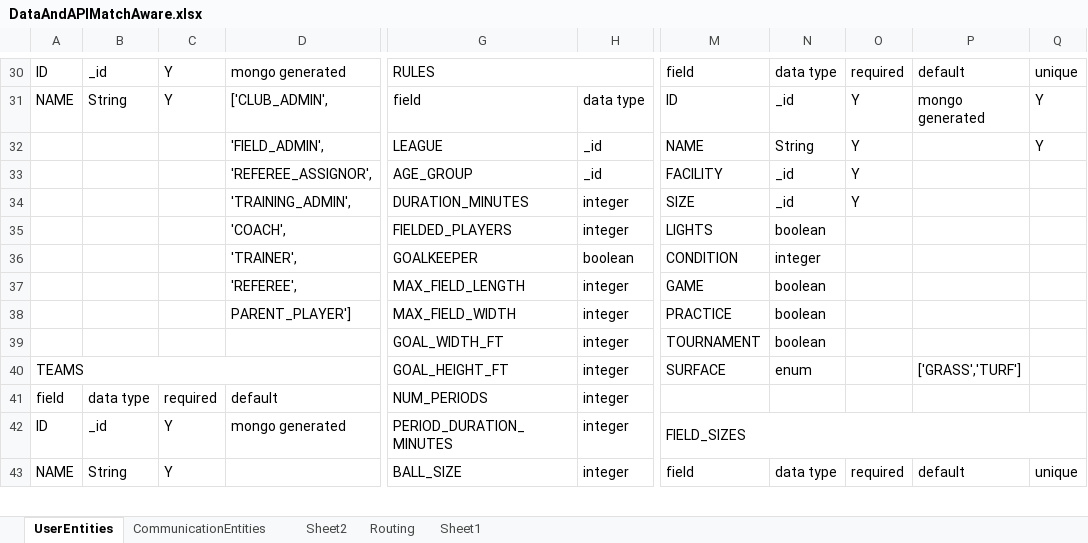
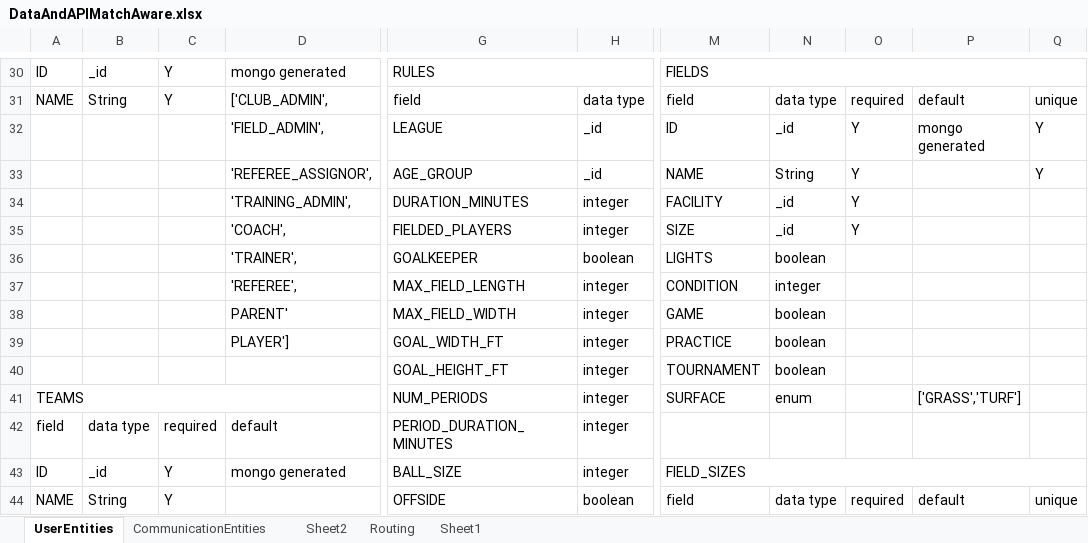
Before and after one commit to patrickborrelli/match-aware, an Excel workbook: documentation/DataAndAPIMatchAware.xlsx, sheet UserEntities, drawn as a sheet; only a part is shown, gaps mark what is left out; values as stored, in another font and other column widths than the file's, no cell formats; removed rows and columns are numbered as before the commit, all else as after; rows hold the shown columns only; the diff covers the shown part only; the diff names each change by its address in the sheet, - before the commit and + after, or states it on an @@ line.

```diff
--- a/documentation/DataAndAPIMatchAware.xlsx (sheet UserEntities)
+++ b/documentation/DataAndAPIMatchAware.xlsx (sheet UserEntities)
-M30: field
+M30: FIELDS
+M30:Q30 merged
-N30: data type
+N30: (empty)
-O30: required
+O30: (empty)
-P30: default
+P30: (empty)
-Q30: unique
+Q30: (empty)
-M31: ID
+M31: field
-N31: _id
+N31: data type
-O31: Y
+O31: required
-P31: mongo generated
+P31: default
-Q31: Y
+Q31: unique
+row 32:  |  |  | 'FIELD_ADMIN', | LEAGUE | _id | ID | _id | Y | mongo generated | Y
-D33: 'FIELD_ADMIN',
+D33: 'REFEREE_ASSIGNOR',
-G33: LEAGUE
+G33: AGE_GROUP
-row 33:  |  |  | 'REFEREE_ASSIGNOR', | AGE_GROUP | _id | FACILITY | _id | Y
-M34: SIZE
+M34: FACILITY
-M35: LIGHTS
+M35: SIZE
-N35: boolean
+N35: _id
-O35: (empty)
+O35: Y
-M36: CONDITION
+M36: LIGHTS
-N36: integer
+N36: boolean
+row 37:  |  |  | 'REFEREE', | MAX_FIELD_LENGTH | integer | CONDITION | integer
-D38: 'REFEREE',
+D38: PARENT'
-G38: MAX_FIELD_LENGTH
+G38: MAX_FIELD_WIDTH
-D39: PARENT_PLAYER']
+D39: PLAYER']
-G39: MAX_FIELD_WIDTH
+G39: GOAL_WIDTH_FT
-G40: GOAL_WIDTH_FT
+G40: GOAL_HEIGHT_FT
-G41: GOAL_HEIGHT_FT
+G41: NUM_PERIODS
-G42: NUM_PERIODS
+G42: PERIOD_DURATION_MINUTES
-G43: PERIOD_DURATION_MINUTES
+G43: BALL_SIZE
-G44: BALL_SIZE
+G44: OFFSIDE
-H44: integer
+H44: boolean
```
Also changed, not shown: 4 added rows, 7 removed rows, 63 edited cells and merged cells elsewhere in this sheet, sheet Routing, cell formats, 2 other files.
